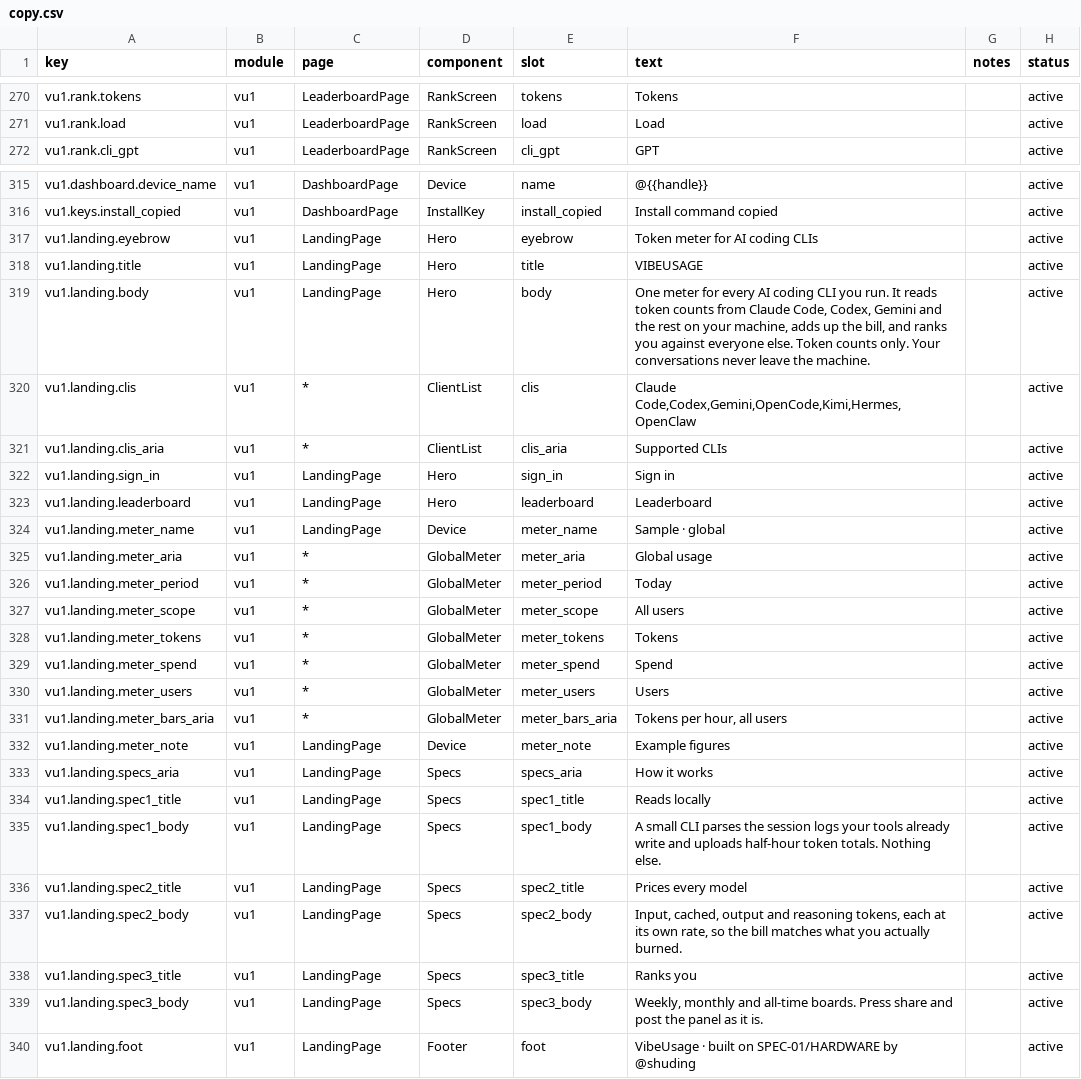
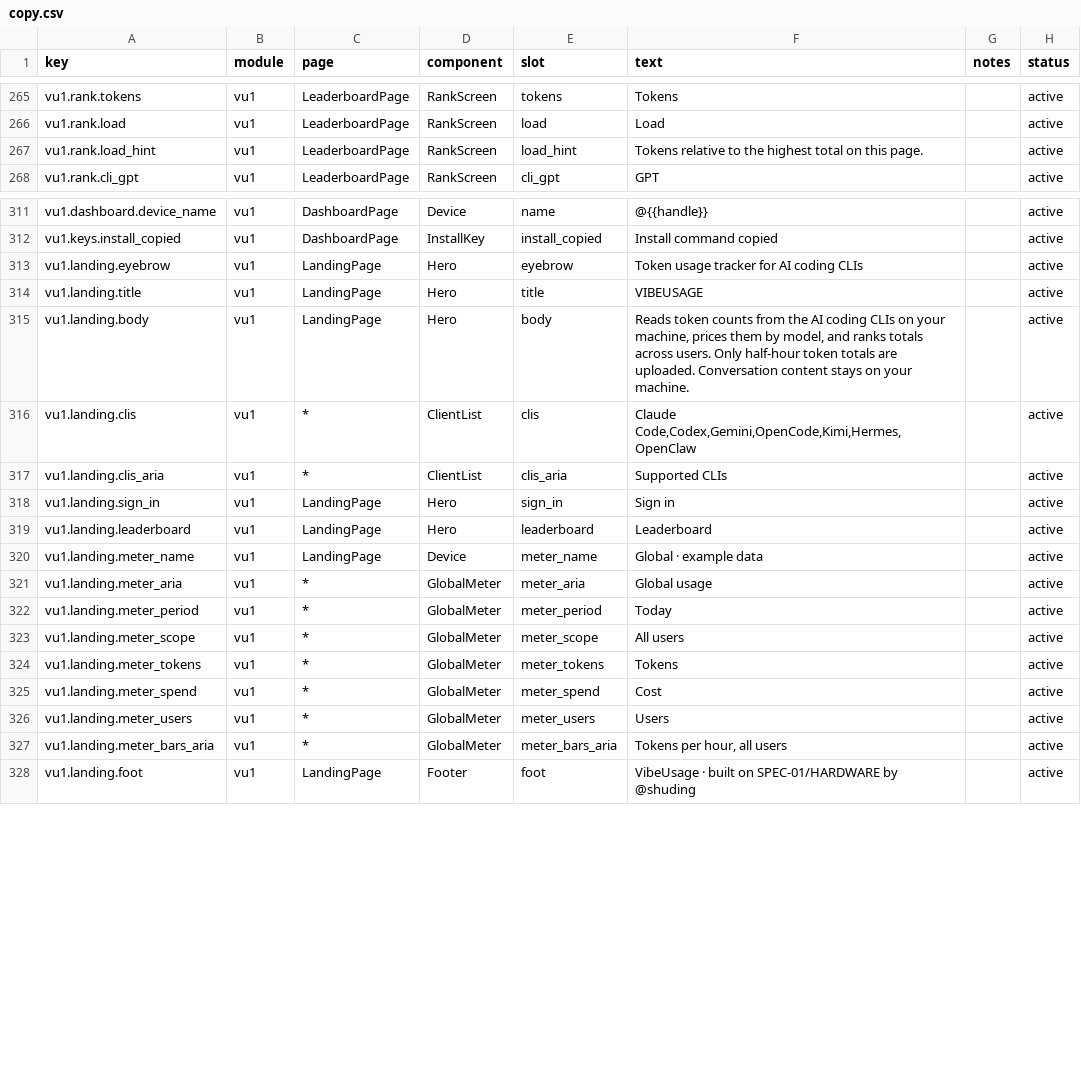
Before and after one commit to victorGPT/vibeusage, a CSV file: dashboard/src/content/copy.csv, drawn as a sheet; only a part is shown, gaps mark what is left out; the diff covers the shown part only.

```diff
--- a/dashboard/src/content/copy.csv
+++ b/dashboard/src/content/copy.csv
@@ -271,2 +266,3 @@ vu1.rank.tokens,vu1,LeaderboardPage,RankScreen,tokens,"Tokens",,active
 vu1.rank.load,vu1,LeaderboardPage,RankScreen,load,"Load",,active
+vu1.rank.load_hint,vu1,LeaderboardPage,RankScreen,load_hint,"Tokens relative to the highest total on this page.",,active
 vu1.rank.cli_gpt,vu1,LeaderboardPage,RankScreen,cli_gpt,"GPT",,active
@@ -316,5 +312,5 @@ vu1.dashboard.device_name,vu1,DashboardPage,Device,name,"@{{handle}}",,active
 vu1.keys.install_copied,vu1,DashboardPage,InstallKey,install_copied,"Install command copied",,active
-vu1.landing.eyebrow,vu1,LandingPage,Hero,eyebrow,"Token meter for AI coding CLIs",,active
+vu1.landing.eyebrow,vu1,LandingPage,Hero,eyebrow,"Token usage tracker for AI coding CLIs",,active
 vu1.landing.title,vu1,LandingPage,Hero,title,"VIBEUSAGE",,active
-vu1.landing.body,vu1,LandingPage,Hero,body,"One meter for every AI coding CLI you run. It reads token counts from Claude Code, Codex, Gemini and the rest on your machine, adds up the bill, and ranks you against everyone else. Token counts only. Your conversations never leave the machine.",,active
+vu1.landing.body,vu1,LandingPage,Hero,body,"Reads token counts from the AI coding CLIs on your machine, prices them by model, and ranks totals across users. Only half-hour token totals are uploaded. Conversation content stays on your machine.",,active
 vu1.landing.clis,vu1,*,ClientList,clis,"Claude Code,Codex,Gemini,OpenCode,Kimi,Hermes,OpenClaw",,active
@@ -323,3 +319,3 @@ vu1.landing.sign_in,vu1,LandingPage,Hero,sign_in,"Sign in",,active
 vu1.landing.leaderboard,vu1,LandingPage,Hero,leaderboard,"Leaderboard",,active
-vu1.landing.meter_name,vu1,LandingPage,Device,meter_name,"Sample · global",,active
+vu1.landing.meter_name,vu1,LandingPage,Device,meter_name,"Global · example data",,active
 vu1.landing.meter_aria,vu1,*,GlobalMeter,meter_aria,"Global usage",,active
@@ -328,13 +324,5 @@ vu1.landing.meter_scope,vu1,*,GlobalMeter,meter_scope,"All users",,active
 vu1.landing.meter_tokens,vu1,*,GlobalMeter,meter_tokens,"Tokens",,active
-vu1.landing.meter_spend,vu1,*,GlobalMeter,meter_spend,"Spend",,active
+vu1.landing.meter_spend,vu1,*,GlobalMeter,meter_spend,"Cost",,active
 vu1.landing.meter_users,vu1,*,GlobalMeter,meter_users,"Users",,active
 vu1.landing.meter_bars_aria,vu1,*,GlobalMeter,meter_bars_aria,"Tokens per hour, all users",,active
-vu1.landing.meter_note,vu1,LandingPage,Device,meter_note,"Example figures",,active
-vu1.landing.specs_aria,vu1,LandingPage,Specs,specs_aria,"How it works",,active
-vu1.landing.spec1_title,vu1,LandingPage,Specs,spec1_title,"Reads locally",,active
-vu1.landing.spec1_body,vu1,LandingPage,Specs,spec1_body,"A small CLI parses the session logs your tools already write and uploads half-hour token totals. Nothing else.",,active
-vu1.landing.spec2_title,vu1,LandingPage,Specs,spec2_title,"Prices every model",,active
-vu1.landing.spec2_body,vu1,LandingPage,Specs,spec2_body,"Input, cached, output and reasoning tokens, each at its own rate, so the bill matches what you actually burned.",,active
-vu1.landing.spec3_title,vu1,LandingPage,Specs,spec3_title,"Ranks you",,active
-vu1.landing.spec3_body,vu1,LandingPage,Specs,spec3_body,"Weekly, monthly and all-time boards. Press share and post the panel as it is.",,active
 vu1.landing.foot,vu1,LandingPage,Footer,foot,"VibeUsage · built on SPEC-01/HARDWARE by @shuding",,active
```
Also changed, not shown: 2 added rows, 7 removed rows and 17 edited cells elsewhere in this file, 12 other files.
